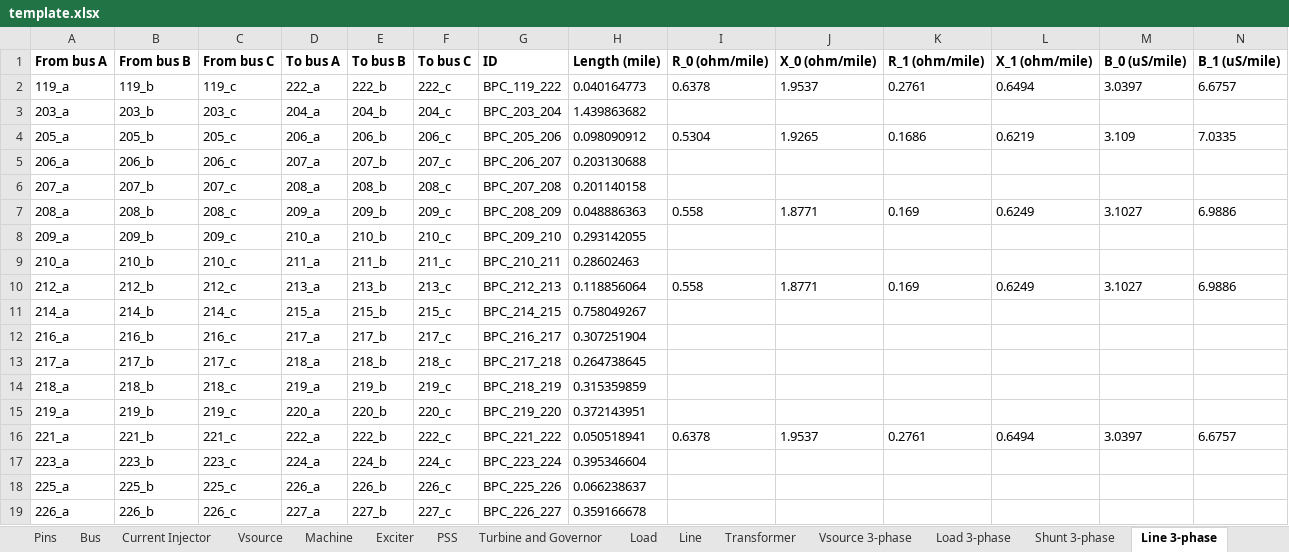
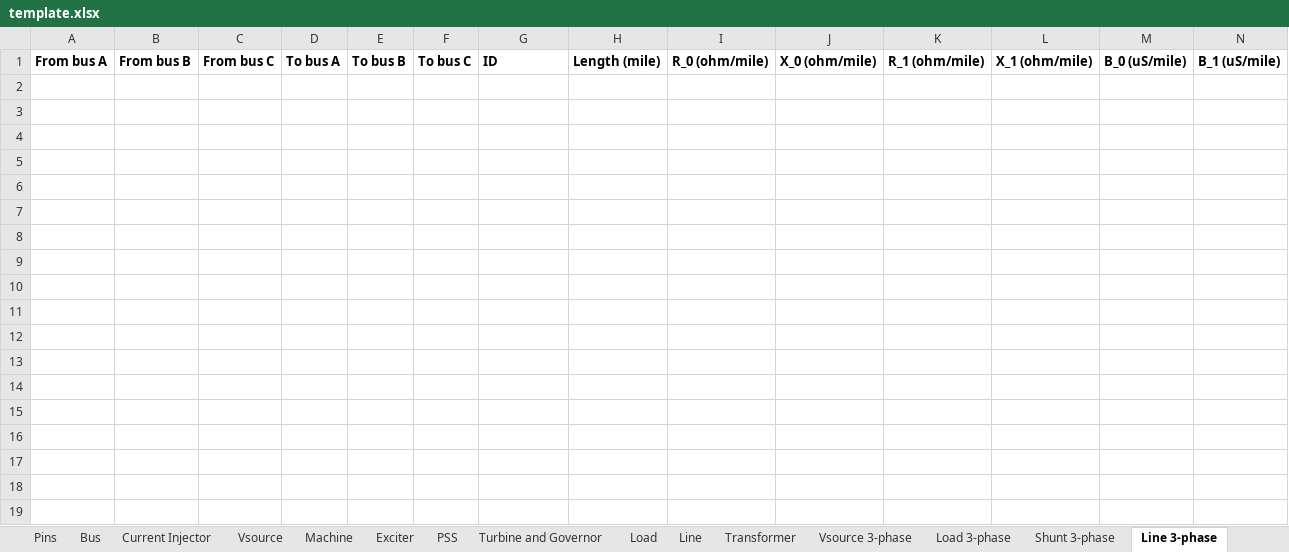
Before and after one commit to NREL/ditto, an Excel workbook: ditto/writers/ephasor/template.xlsx, sheet Line 3-phase, drawn as a sheet; only a part is shown; values as stored, in another font and other column widths than the file's, no borders; rows hold the shown columns only; the diff covers the shown part only; the diff names each change by its address in the sheet, - before the commit and + after, or states it on an @@ line.

```diff
--- a/ditto/writers/ephasor/template.xlsx (sheet Line 3-phase)
+++ b/ditto/writers/ephasor/template.xlsx (sheet Line 3-phase)
-row 2: 119_a | 119_b | 119_c | 222_a | 222_b | 222_c | BPC_119_222 | 0.040164773 | 0.6378 | 1.9537 | 0.2761 | 0.6494 | 3.0397 | 6.6757
-row 3: 203_a | 203_b | 203_c | 204_a | 204_b | 204_c | BPC_203_204 | 1.439863682
-row 4: 205_a | 205_b | 205_c | 206_a | 206_b | 206_c | BPC_205_206 | 0.098090912 | 0.5304 | 1.9265 | 0.1686 | 0.6219 | 3.109 | 7.0335
-row 5: 206_a | 206_b | 206_c | 207_a | 207_b | 207_c | BPC_206_207 | 0.203130688
-row 6: 207_a | 207_b | 207_c | 208_a | 208_b | 208_c | BPC_207_208 | 0.201140158
-row 7: 208_a | 208_b | 208_c | 209_a | 209_b | 209_c | BPC_208_209 | 0.048886363 | 0.558 | 1.8771 | 0.169 | 0.6249 | 3.1027 | 6.9886
-row 8: 209_a | 209_b | 209_c | 210_a | 210_b | 210_c | BPC_209_210 | 0.293142055
-row 9: 210_a | 210_b | 210_c | 211_a | 211_b | 211_c | BPC_210_211 | 0.28602463
-row 10: 212_a | 212_b | 212_c | 213_a | 213_b | 213_c | BPC_212_213 | 0.118856064 | 0.558 | 1.8771 | 0.169 | 0.6249 | 3.1027 | 6.9886
-row 11: 214_a | 214_b | 214_c | 215_a | 215_b | 215_c | BPC_214_215 | 0.758049267
-row 12: 216_a | 216_b | 216_c | 217_a | 217_b | 217_c | BPC_216_217 | 0.307251904
-row 13: 217_a | 217_b | 217_c | 218_a | 218_b | 218_c | BPC_217_218 | 0.264738645
-row 14: 218_a | 218_b | 218_c | 219_a | 219_b | 219_c | BPC_218_219 | 0.315359859
-row 15: 219_a | 219_b | 219_c | 220_a | 220_b | 220_c | BPC_219_220 | 0.372143951
-row 16: 221_a | 221_b | 221_c | 222_a | 222_b | 222_c | BPC_221_222 | 0.050518941 | 0.6378 | 1.9537 | 0.2761 | 0.6494 | 3.0397 | 6.6757
-row 17: 223_a | 223_b | 223_c | 224_a | 224_b | 224_c | BPC_223_224 | 0.395346604
-row 18: 225_a | 225_b | 225_c | 226_a | 226_b | 226_c | BPC_225_226 | 0.066238637
-row 19: 226_a | 226_b | 226_c | 227_a | 227_b | 227_c | BPC_226_227 | 0.359166678
```
Also changed, not shown: 20 removed rows elsewhere in this sheet, sheet Bus Faults 3-phase, sheet Bus, sheet Load 3-phase, sheet Shunt 3-phase, sheet Switch, sheet Transformer 3-phase, 2 more sheets.
